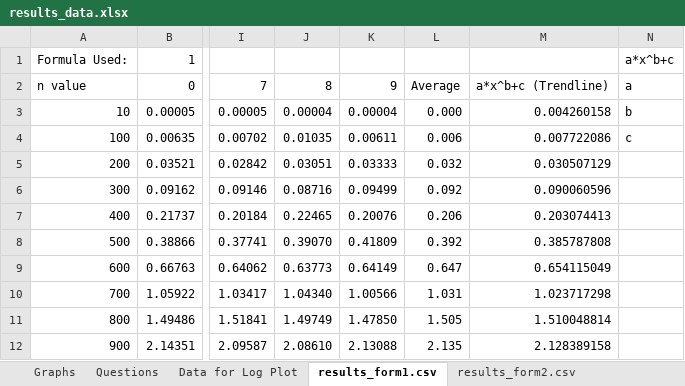
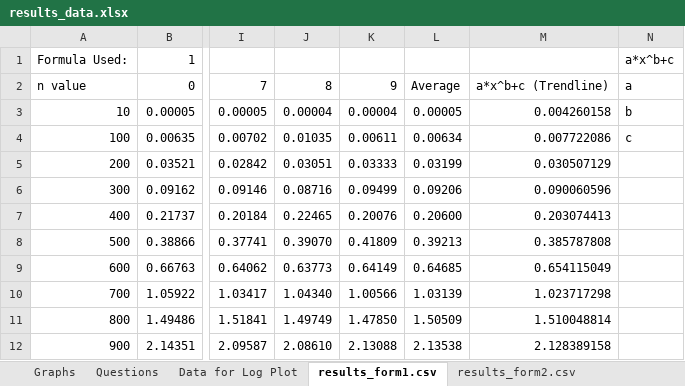
Before and after one commit to rigertd/complete, an Excel workbook: results_data.xlsx, sheet results_form1.csv, drawn as a sheet; only a part is shown, gaps mark what is left out; values as stored, in another font and other column widths than the file's, no borders; charts and pictures not drawn; the diff names each change by its address in the sheet, - before the commit and + after, or states it on an @@ line.

```diff
--- a/results_data.xlsx (sheet results_form1.csv)
+++ b/results_data.xlsx (sheet results_form1.csv)
-L3: 0.000
+L3: 0.00005
-L4: 0.006
+L4: 0.00634
-L5: 0.032
+L5: 0.03199
-L6: 0.092
+L6: 0.09206
-L7: 0.206
+L7: 0.20600
-L8: 0.392
+L8: 0.39213
-L9: 0.647
+L9: 0.64685
-L10: 1.031
+L10: 1.03139
-L11: 1.505
+L11: 1.50509
-L12: 2.135
+L12: 2.13538
```
Also changed, not shown: other sheet tabs, charts or pictures, 1 other file.
